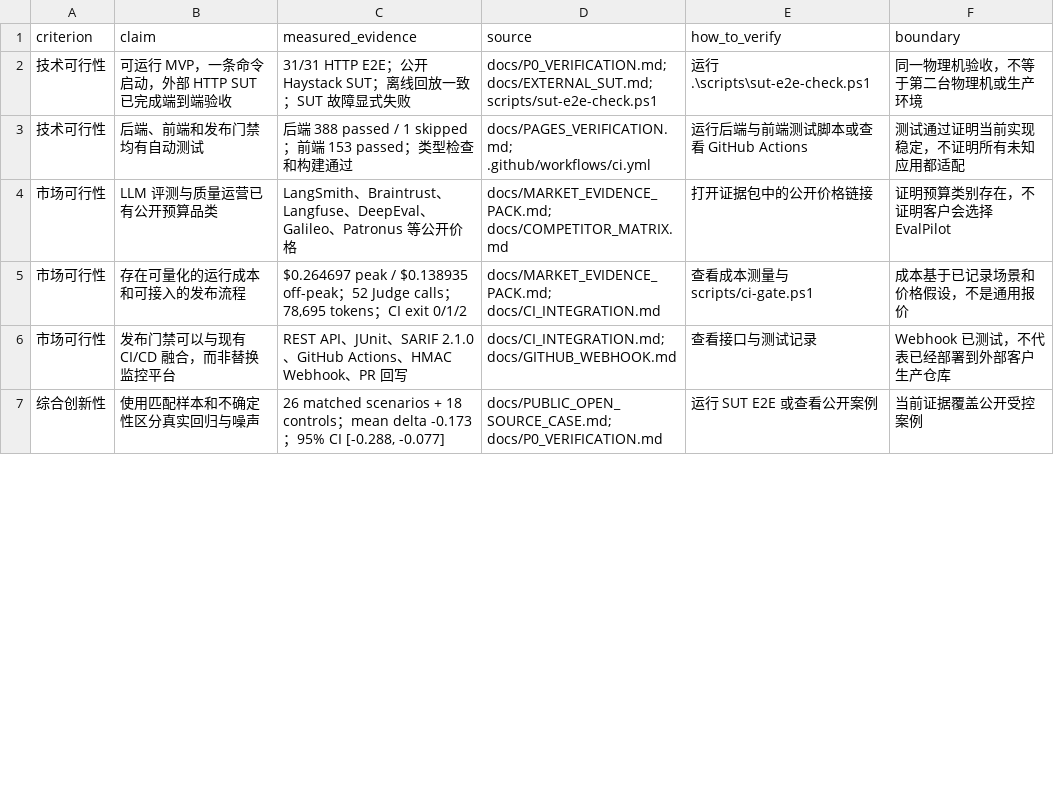
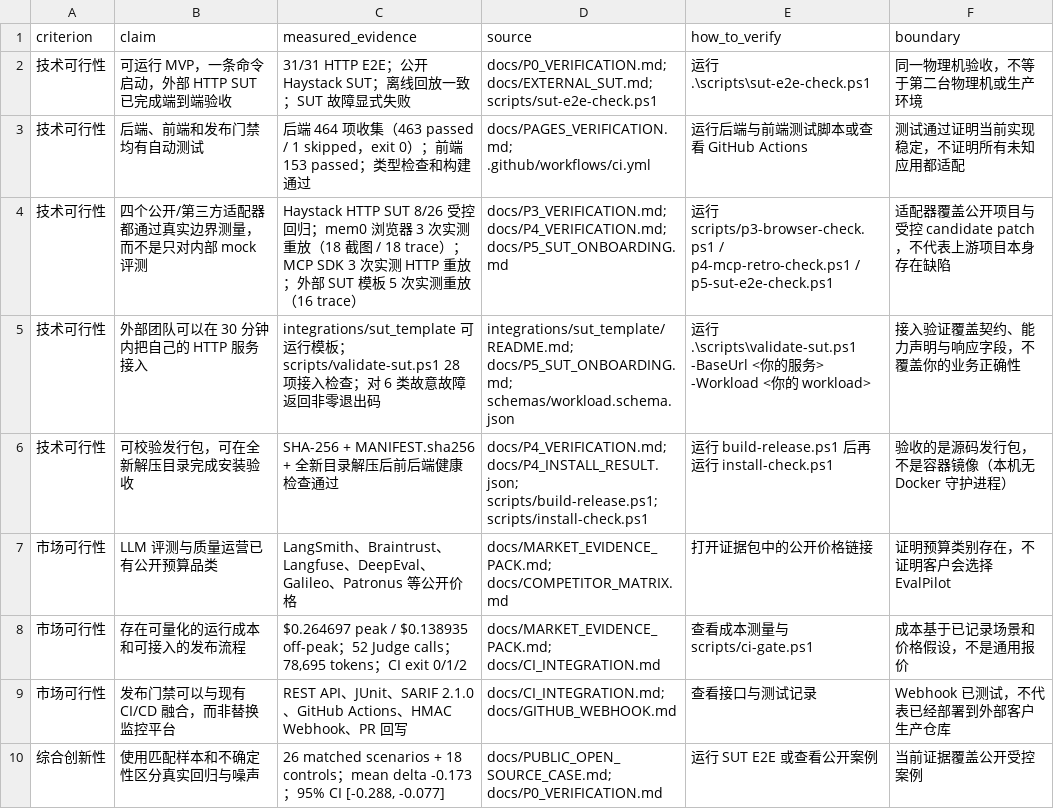
Before and after one commit to zqian6263-design/EvalPilot, a CSV file: submission/EVIDENCE_INDEX.csv, drawn as a sheet; only a part is shown; the diff covers the shown part only.

Commit message:
docs: update the initial submission package to the final main evidence
The package still described the 2026-09-13 state: one public adapter, browser
execution listed as roadmap, and a 388-test backend. It now matches f9b30e8.

Documents:
- FORM_COPY.md: detailed description and five-dimension summary now cover the
  four measured adapters (Haystack HTTP SUT, mem0 browser tasks, third-party MCP
  SDK, external SUT onboarding template) and the verifiable release package; the
  submission boundary names what is still unverified (production deployment,
  multi-tenancy, second model supplier) instead of implying it.
- EVIDENCE_INDEX.csv: 16 rows (was 13) across the same five criteria, adding the
  four-adapter row, the 30-minute onboarding row, the verifiable-release row and
  the measured browser-replay row; the "浏览器执行仍属于 roadmap" boundary is
  gone, and the dead release/ media path is replaced by the committed result
  files.
- EVALUATOR_GUIDE.md: 3-minute path adds 12/12 and 6/6; the 5-minute path adds
  P3/P4/P5 documents and commands, plus a three-case reproduction table and the
  rule that a prediction is never reported as a measurement.
- README.md: current evidence table with run ids, metrics, evidence files and
  acceptance commands; backend suite result 464 collected (463 passed / 1
  skipped).
- SIMULATED_JUDGE_REVIEW.md: refreshed evidence and test counts, browser replay
  removed from the roadmap penalty, and an explicit note that the added evidence
  does not move the score because technical feasibility was already 20/20.

Deck (generate_deck.py, both the PPTX and the PDF renderer so the two stay in
sync):
- slide 7 states the four measured adapters and the release package;
- slide 8 lists the verifiable release package among the deliverables;
- slide 9 separates verified capability from genuinely unverified next steps.

Verification:
- submission/verify_package.py: passed (5 criteria, 9 PPTX slides, 9 PDF pages).
- Regenerated PPTX/PDF checked for the new facts and for absence of the stale
  roadmap wording.
- Full backend suite: exit 0, 463 passed / 1 skipped.
- scripts/check-site.ps1: passed.
- Links: product site HTTP 200 (already serving the updated browser/MCP copy),
  Bilibili video and embed player HTTP 200, GitHub release HTTP 200, and the
  P3/P4/P5 documents plus their result JSONs are present on main with raw
  fetches returning HTTP 200.

```diff
--- a/submission/EVIDENCE_INDEX.csv
+++ b/submission/EVIDENCE_INDEX.csv
@@ -2,3 +2,6 @@ criterion,claim,measured_evidence,source,how_to_verify,boundary
 技术可行性,"可运行 MVP，一条命令启动，外部 HTTP SUT 已完成端到端验收","31/31 HTTP E2E；公开 Haystack SUT；离线回放一致；SUT 故障显式失败","docs/P0_VERIFICATION.md; docs/EXTERNAL_SUT.md; scripts/sut-e2e-check.ps1",运行 .\scripts\sut-e2e-check.ps1,"同一物理机验收，不等于第二台物理机或生产环境"
-技术可行性,"后端、前端和发布门禁均有自动测试","后端 388 passed / 1 skipped；前端 153 passed；类型检查和构建通过","docs/PAGES_VERIFICATION.md; .github/workflows/ci.yml",运行后端与前端测试脚本或查看 GitHub Actions,"测试通过证明当前实现稳定，不证明所有未知应用都适配"
+技术可行性,"后端、前端和发布门禁均有自动测试","后端 464 项收集（463 passed / 1 skipped，exit 0）；前端 153 passed；类型检查和构建通过","docs/PAGES_VERIFICATION.md; .github/workflows/ci.yml",运行后端与前端测试脚本或查看 GitHub Actions,"测试通过证明当前实现稳定，不证明所有未知应用都适配"
+技术可行性,"四个公开/第三方适配器都通过真实边界测量，而不是只对内部 mock 评测","Haystack HTTP SUT 8/26 受控回归；mem0 浏览器 3 次实测重放（18 截图 / 18 trace）；MCP SDK 3 次实测 HTTP 重放；外部 SUT 模板 5 次实测重放（16 trace）","docs/P3_VERIFICATION.md; docs/P4_VERIFICATION.md; docs/P5_SUT_ONBOARDING.md",运行 scripts/p3-browser-check.ps1 / p4-mcp-retro-check.ps1 / p5-sut-e2e-check.ps1,"适配器覆盖公开项目与受控 candidate patch，不代表上游项目本身存在缺陷"
+技术可行性,"外部团队可以在 30 分钟内把自己的 HTTP 服务接入","integrations/sut_template 可运行模板；scripts/validate-sut.ps1 28 项接入检查；对 6 类故意故障返回非零退出码","integrations/sut_template/README.md; docs/P5_SUT_ONBOARDING.md; schemas/workload.schema.json",运行 .\scripts\validate-sut.ps1 -BaseUrl <你的服务> -Workload <你的 workload>,"接入验证覆盖契约、能力声明与响应字段，不覆盖你的业务正确性"
+技术可行性,"可校验发行包，可在全新解压目录完成安装验收","SHA-256 + MANIFEST.sha256 + 全新目录解压后前后端健康检查通过","docs/P4_VERIFICATION.md; docs/P4_INSTALL_RESULT.json; scripts/build-release.ps1; scripts/install-check.ps1",运行 build-release.ps1 后再运行 install-check.ps1,"验收的是源码发行包，不是容器镜像（本机无 Docker 守护进程）"
 市场可行性,"LLM 评测与质量运营已有公开预算品类","LangSmith、Braintrust、Langfuse、DeepEval、Galileo、Patronus 等公开价格","docs/MARKET_EVIDENCE_PACK.md; docs/COMPETITOR_MATRIX.md",打开证据包中的公开价格链接,"证明预算类别存在，不证明客户会选择 EvalPilot"
```
Also changed, not shown: 2 added rows, 1 removed row and 8 edited cells elsewhere in this file, 7 other files.
